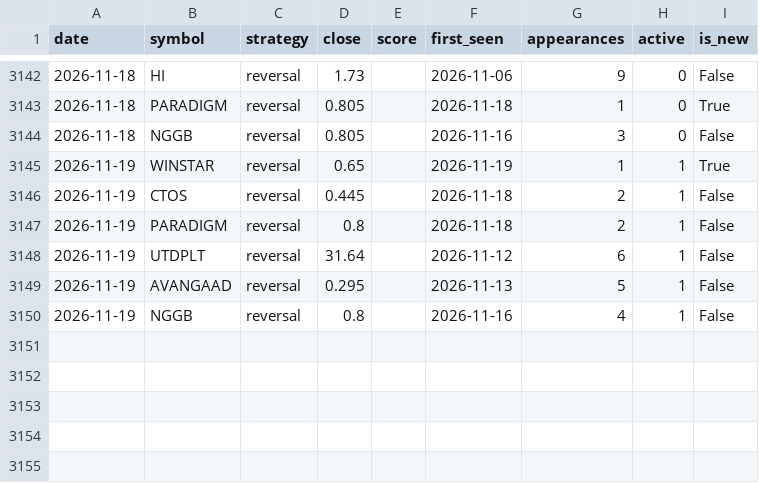
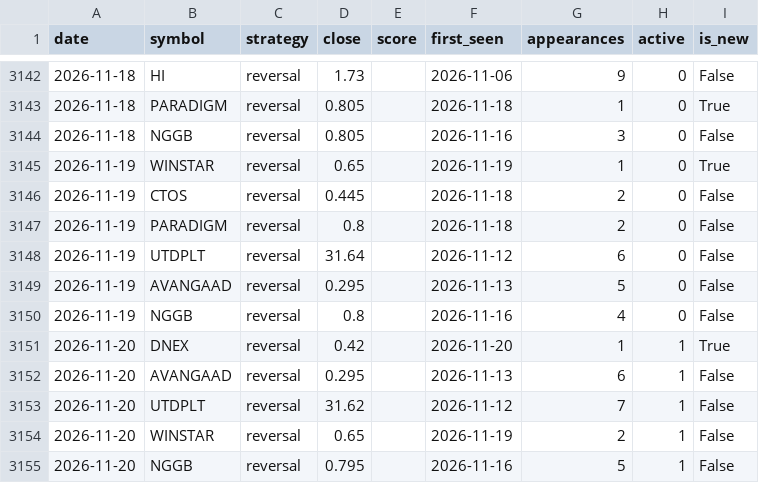
Before and after one commit to yankkhaing-watermelon/watermelon, a CSV file: app_signals_myx.csv, drawn as a sheet; only a part is shown, gaps mark what is left out.

```diff
--- a/app_signals_myx.csv
+++ b/app_signals_myx.csv
@@ -3144,7 +3144,12 @@ date,symbol,strategy,close,score,first_seen,appearances,active,is_new
 2026-11-18,NGGB,reversal,0.805,,2026-11-16,3,0,False
-2026-11-19,WINSTAR,reversal,0.65,,2026-11-19,1,1,True
-2026-11-19,CTOS,reversal,0.445,,2026-11-18,2,1,False
-2026-11-19,PARADIGM,reversal,0.8,,2026-11-18,2,1,False
-2026-11-19,UTDPLT,reversal,31.64,,2026-11-12,6,1,False
-2026-11-19,AVANGAAD,reversal,0.295,,2026-11-13,5,1,False
-2026-11-19,NGGB,reversal,0.8,,2026-11-16,4,1,False
+2026-11-19,WINSTAR,reversal,0.65,,2026-11-19,1,0,True
+2026-11-19,CTOS,reversal,0.445,,2026-11-18,2,0,False
+2026-11-19,PARADIGM,reversal,0.8,,2026-11-18,2,0,False
+2026-11-19,UTDPLT,reversal,31.64,,2026-11-12,6,0,False
+2026-11-19,AVANGAAD,reversal,0.295,,2026-11-13,5,0,False
+2026-11-19,NGGB,reversal,0.8,,2026-11-16,4,0,False
+2026-11-20,DNEX,reversal,0.42,,2026-11-20,1,1,True
+2026-11-20,AVANGAAD,reversal,0.295,,2026-11-13,6,1,False
+2026-11-20,UTDPLT,reversal,31.62,,2026-11-12,7,1,False
+2026-11-20,WINSTAR,reversal,0.65,,2026-11-19,2,1,False
+2026-11-20,NGGB,reversal,0.795,,2026-11-16,5,1,False
```
